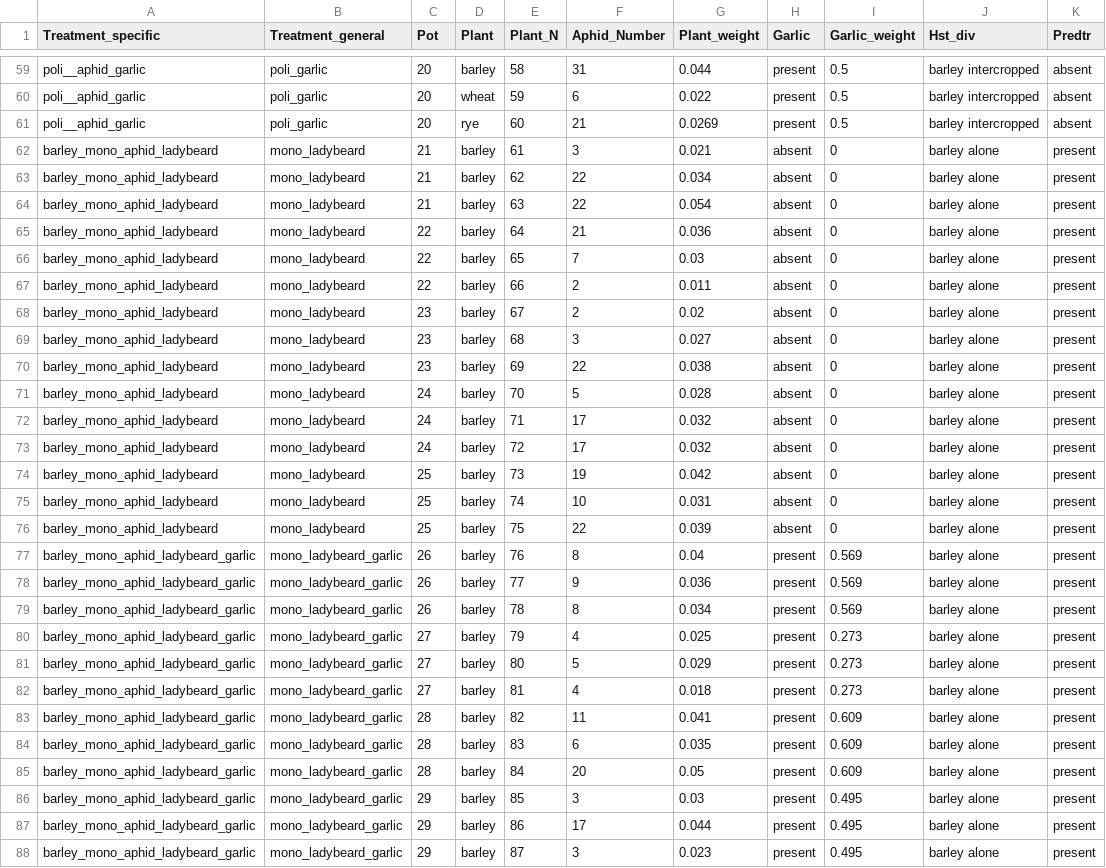
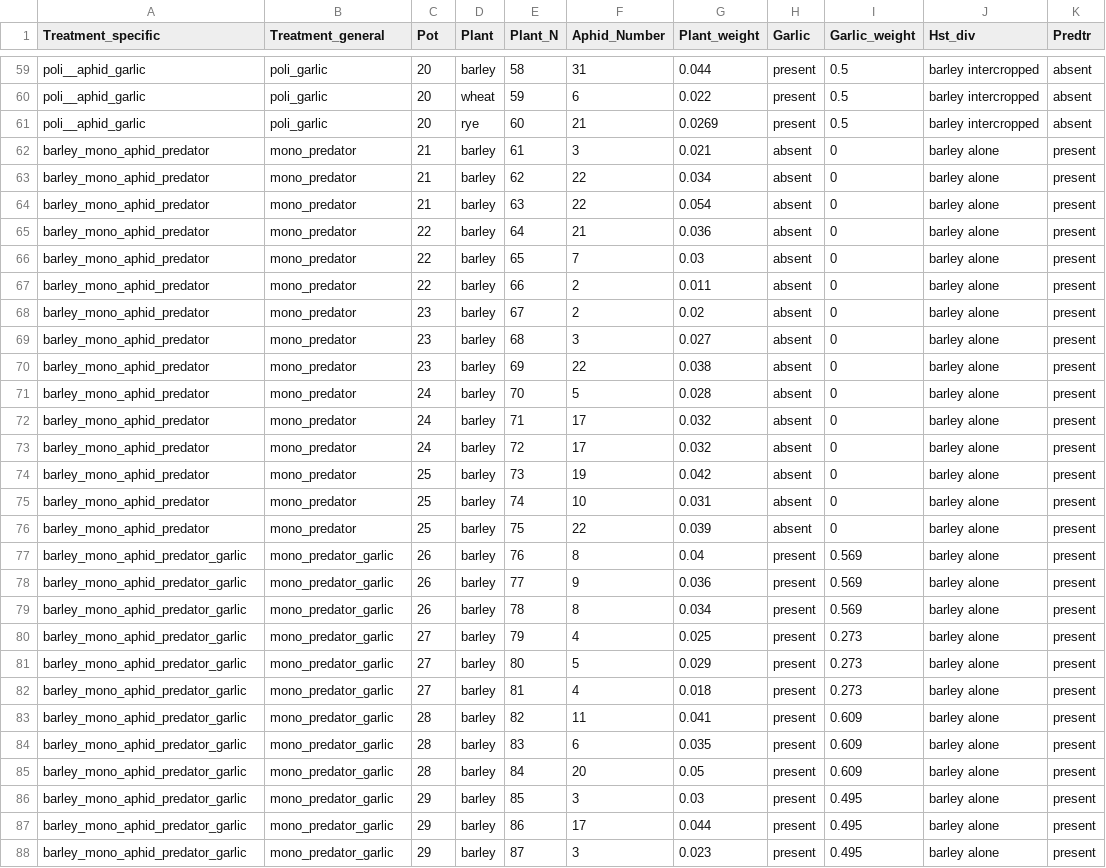
Before and after one commit to oksanabuzh/GrainAphid_Control, a CSV file: Data/Aphid_Data.csv, drawn as a sheet; only a part is shown, gaps mark what is left out; the diff covers the shown part only.

```diff
--- a/Data/Aphid_Data.csv
+++ b/Data/Aphid_Data.csv
@@ -61,28 +61,28 @@ poli__aphid_garlic,poli_garlic,20,wheat,59,6,0.022,present,0.5,barley intercropp
 poli__aphid_garlic,poli_garlic,20,rye,60,21,0.0269,present,0.5,barley intercropped,absent
-barley_mono_aphid_ladybeard,mono_ladybeard,21,barley,61,3,0.021,absent,0,barley alone,present
-barley_mono_aphid_ladybeard,mono_ladybeard,21,barley,62,22,0.034,absent,0,barley alone,present
-barley_mono_aphid_ladybeard,mono_ladybeard,21,barley,63,22,0.054,absent,0,barley alone,present
-barley_mono_aphid_ladybeard,mono_ladybeard,22,barley,64,21,0.036,absent,0,barley alone,present
-barley_mono_aphid_ladybeard,mono_ladybeard,22,barley,65,7,0.03,absent,0,barley alone,present
-barley_mono_aphid_ladybeard,mono_ladybeard,22,barley,66,2,0.011,absent,0,barley alone,present
-barley_mono_aphid_ladybeard,mono_ladybeard,23,barley,67,2,0.02,absent,0,barley alone,present
-barley_mono_aphid_ladybeard,mono_ladybeard,23,barley,68,3,0.027,absent,0,barley alone,present
-barley_mono_aphid_ladybeard,mono_ladybeard,23,barley,69,22,0.038,absent,0,barley alone,present
-barley_mono_aphid_ladybeard,mono_ladybeard,24,barley,70,5,0.028,absent,0,barley alone,present
-barley_mono_aphid_ladybeard,mono_ladybeard,24,barley,71,17,0.032,absent,0,barley alone,present
-barley_mono_aphid_ladybeard,mono_ladybeard,24,barley,72,17,0.032,absent,0,barley alone,present
-barley_mono_aphid_ladybeard,mono_ladybeard,25,barley,73,19,0.042,absent,0,barley alone,present
-barley_mono_aphid_ladybeard,mono_ladybeard,25,barley,74,10,0.031,absent,0,barley alone,present
-barley_mono_aphid_ladybeard,mono_ladybeard,25,barley,75,22,0.039,absent,0,barley alone,present
-barley_mono_aphid_ladybeard_garlic,mono_ladybeard_garlic,26,barley,76,8,0.04,present,0.569,barley alone,present
-barley_mono_aphid_ladybeard_garlic,mono_ladybeard_garlic,26,barley,77,9,0.036,present,0.569,barley alone,present
-barley_mono_aphid_ladybeard_garlic,mono_ladybeard_garlic,26,barley,78,8,0.034,present,0.569,barley alone,present
-barley_mono_aphid_ladybeard_garlic,mono_ladybeard_garlic,27,barley,79,4,0.025,present,0.273,barley alone,present
-barley_mono_aphid_ladybeard_garlic,mono_ladybeard_garlic,27,barley,80,5,0.029,present,0.273,barley alone,present
-barley_mono_aphid_ladybeard_garlic,mono_ladybeard_garlic,27,barley,81,4,0.018,present,0.273,barley alone,present
-barley_mono_aphid_ladybeard_garlic,mono_ladybeard_garlic,28,barley,82,11,0.041,present,0.609,barley alone,present
-barley_mono_aphid_ladybeard_garlic,mono_ladybeard_garlic,28,barley,83,6,0.035,present,0.609,barley alone,present
-barley_mono_aphid_ladybeard_garlic,mono_ladybeard_garlic,28,barley,84,20,0.05,present,0.609,barley alone,present
-barley_mono_aphid_ladybeard_garlic,mono_ladybeard_garlic,29,barley,85,3,0.03,present,0.495,barley alone,present
-barley_mono_aphid_ladybeard_garlic,mono_ladybeard_garlic,29,barley,86,17,0.044,present,0.495,barley alone,present
-barley_mono_aphid_ladybeard_garlic,mono_ladybeard_garlic,29,barley,87,3,0.023,present,0.495,barley alone,present
+barley_mono_aphid_predator,mono_predator,21,barley,61,3,0.021,absent,0,barley alone,present
+barley_mono_aphid_predator,mono_predator,21,barley,62,22,0.034,absent,0,barley alone,present
+barley_mono_aphid_predator,mono_predator,21,barley,63,22,0.054,absent,0,barley alone,present
+barley_mono_aphid_predator,mono_predator,22,barley,64,21,0.036,absent,0,barley alone,present
+barley_mono_aphid_predator,mono_predator,22,barley,65,7,0.03,absent,0,barley alone,present
+barley_mono_aphid_predator,mono_predator,22,barley,66,2,0.011,absent,0,barley alone,present
+barley_mono_aphid_predator,mono_predator,23,barley,67,2,0.02,absent,0,barley alone,present
+barley_mono_aphid_predator,mono_predator,23,barley,68,3,0.027,absent,0,barley alone,present
+barley_mono_aphid_predator,mono_predator,23,barley,69,22,0.038,absent,0,barley alone,present
+barley_mono_aphid_predator,mono_predator,24,barley,70,5,0.028,absent,0,barley alone,present
+barley_mono_aphid_predator,mono_predator,24,barley,71,17,0.032,absent,0,barley alone,present
+barley_mono_aphid_predator,mono_predator,24,barley,72,17,0.032,absent,0,barley alone,present
+barley_mono_aphid_predator,mono_predator,25,barley,73,19,0.042,absent,0,barley alone,present
+barley_mono_aphid_predator,mono_predator,25,barley,74,10,0.031,absent,0,barley alone,present
+barley_mono_aphid_predator,mono_predator,25,barley,75,22,0.039,absent,0,barley alone,present
+barley_mono_aphid_predator_garlic,mono_predator_garlic,26,barley,76,8,0.04,present,0.569,barley alone,present
+barley_mono_aphid_predator_garlic,mono_predator_garlic,26,barley,77,9,0.036,present,0.569,barley alone,present
+barley_mono_aphid_predator_garlic,mono_predator_garlic,26,barley,78,8,0.034,present,0.569,barley alone,present
+barley_mono_aphid_predator_garlic,mono_predator_garlic,27,barley,79,4,0.025,present,0.273,barley alone,present
+barley_mono_aphid_predator_garlic,mono_predator_garlic,27,barley,80,5,0.029,present,0.273,barley alone,present
+barley_mono_aphid_predator_garlic,mono_predator_garlic,27,barley,81,4,0.018,present,0.273,barley alone,present
+barley_mono_aphid_predator_garlic,mono_predator_garlic,28,barley,82,11,0.041,present,0.609,barley alone,present
+barley_mono_aphid_predator_garlic,mono_predator_garlic,28,barley,83,6,0.035,present,0.609,barley alone,present
+barley_mono_aphid_predator_garlic,mono_predator_garlic,28,barley,84,20,0.05,present,0.609,barley alone,present
+barley_mono_aphid_predator_garlic,mono_predator_garlic,29,barley,85,3,0.03,present,0.495,barley alone,present
+barley_mono_aphid_predator_garlic,mono_predator_garlic,29,barley,86,17,0.044,present,0.495,barley alone,present
+barley_mono_aphid_predator_garlic,mono_predator_garlic,29,barley,87,3,0.023,present,0.495,barley alone,present
```
Also changed, not shown: 66 edited cells elsewhere in this file, 1 other file.
